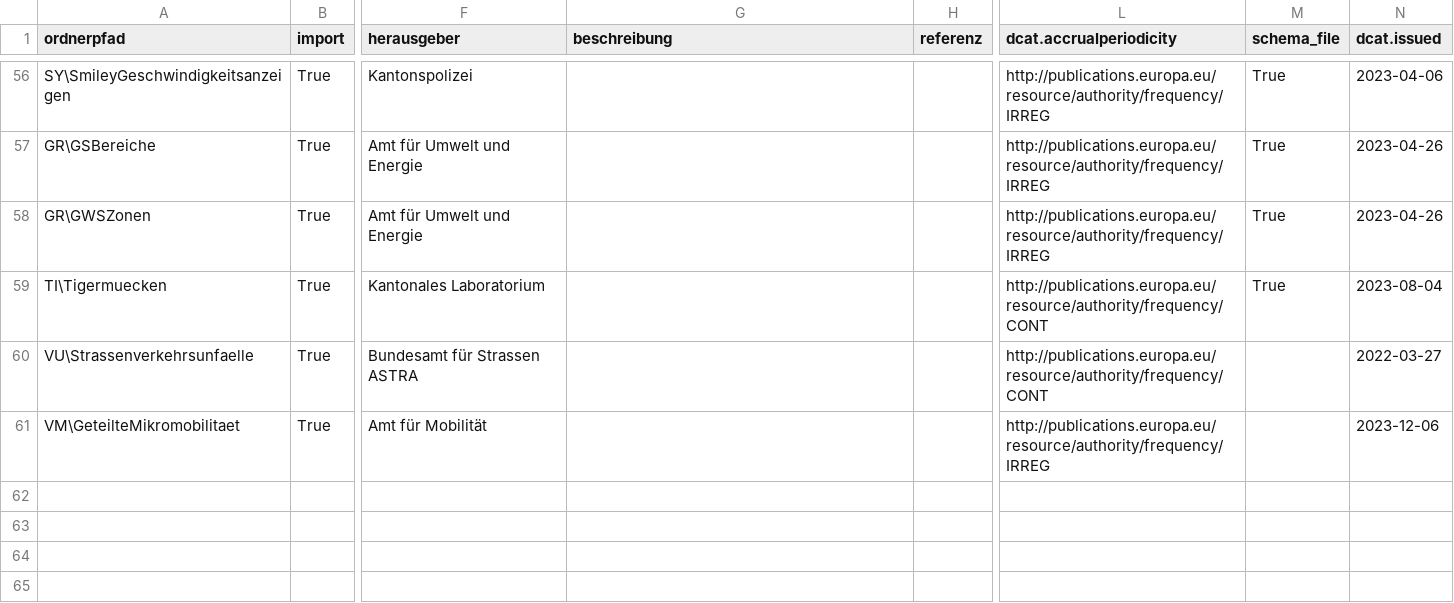
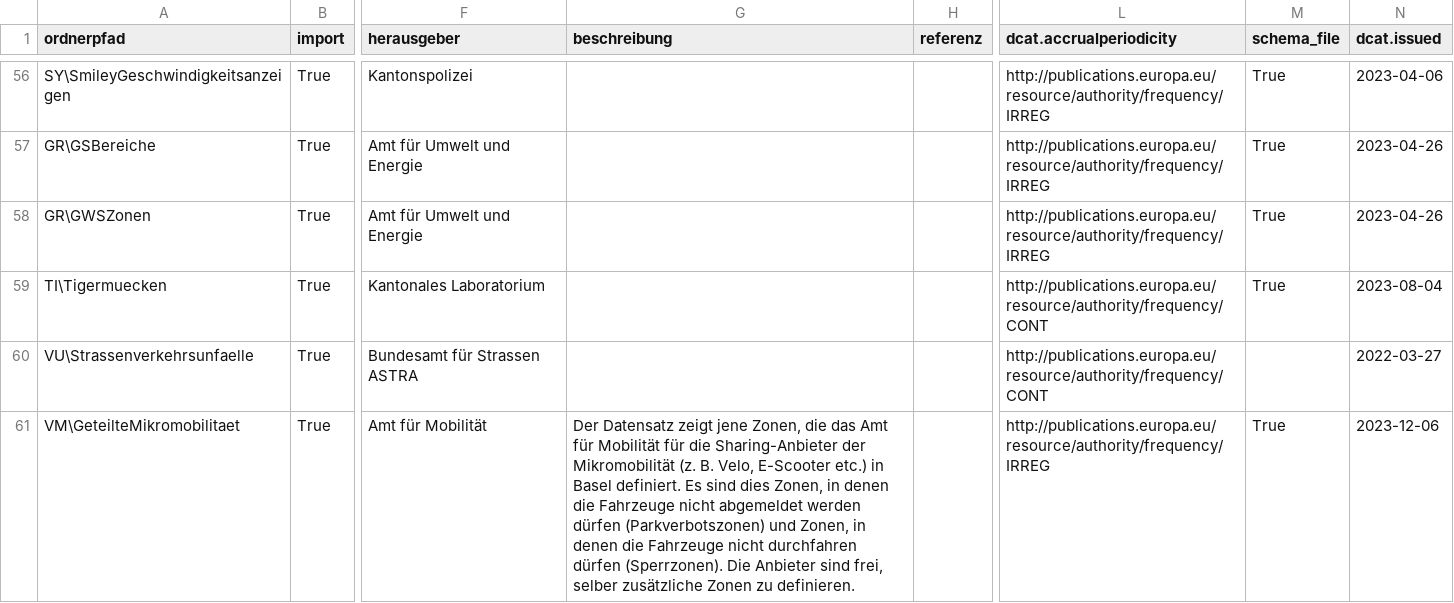
Before and after one commit to opendatabs/data-processing, a CSV file: gva_geodatenshop/Metadata.csv, drawn as a sheet; only a part is shown, gaps mark what is left out; the diff names each change by its address in the sheet, - before the commit and + after, or states it on an @@ line.

Commit message:
Add description, schema file

```diff
--- a/gva_geodatenshop/Metadata.csv
+++ b/gva_geodatenshop/Metadata.csv
-G61 (beschreibung): (empty)
+G61 (beschreibung): Der Datensatz zeigt jene Zonen, die das Amt für Mobilität für die Sharing-Anbieter der Mikromobilität (z. B. Velo, E-Scooter etc.) in Basel definiert. Es sind dies Zonen, in denen die Fahrzeuge nicht abgemeldet werden dürfen (Parkverbotszonen) und Zonen, in denen die Fahrzeuge nicht durchfahren dürfen (Sperrzonen). Die Anbieter sind frei, selber zusätzliche Zonen zu definieren.
-M61 (schema_file): (empty)
+M61 (schema_file): True
```
Also changed, not shown: 1 other file.
